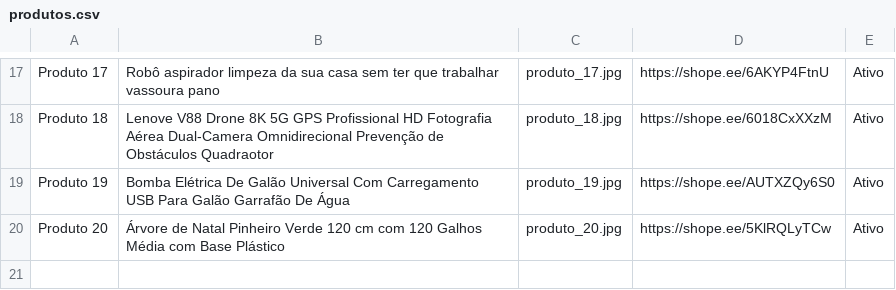
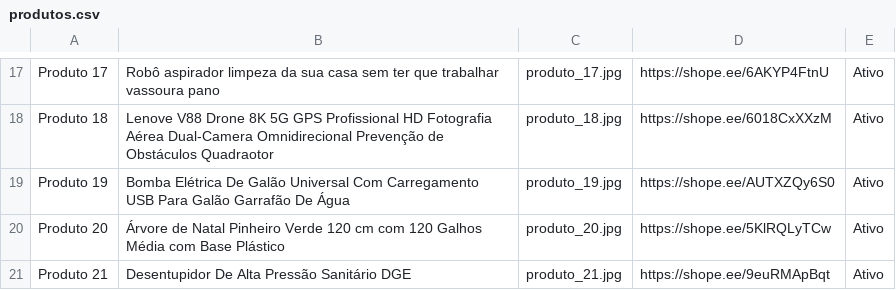
Before and after one commit to shoppingafiliados23/shopee, a CSV file: produtos.csv, drawn as a sheet; only a part is shown, gaps mark what is left out; the diff names each change by its address in the sheet, - before the commit and + after, or states it on an @@ line.

Commit message:
Add files via upload

```diff
--- a/produtos.csv
+++ b/produtos.csv
+row 21: Produto 21 | Desentupidor De Alta Pressão Sanitário DGE | produto_21.jpg | https://shope.ee/9euRMApBqt | Ativo
```
